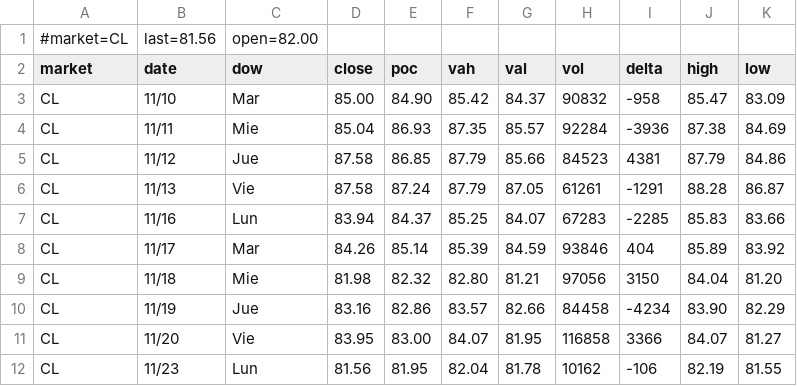
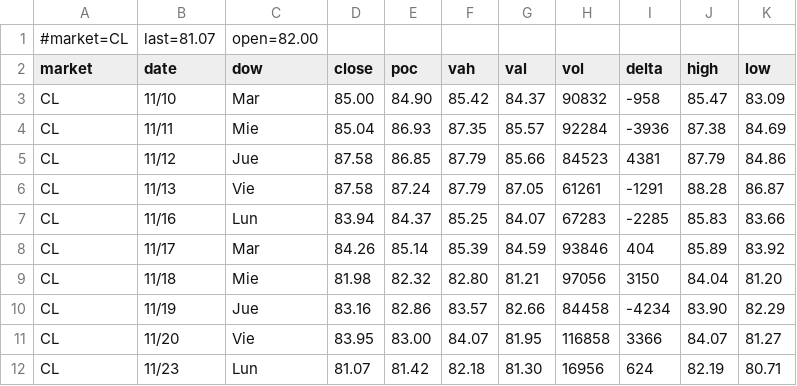
Before and after one commit to AleCuba90/qban-snap, a CSV file: qban_tpo_CL.csv, drawn as a sheet.

```diff
--- a/qban_tpo_CL.csv
+++ b/qban_tpo_CL.csv
@@ -1,2 +1,2 @@
-#market=CL,last=81.56,open=82.00
+#market=CL,last=81.07,open=82.00
 market,date,dow,close,poc,vah,val,vol,delta,high,low
@@ -11,2 +11,2 @@ CL,11/19,Jue,83.16,82.86,83.57,82.66,84458,-4234,83.90,82.29
 CL,11/20,Vie,83.95,83.00,84.07,81.95,116858,3366,84.07,81.27
-CL,11/23,Lun,81.56,81.95,82.04,81.78,10162,-106,82.19,81.55
+CL,11/23,Lun,81.07,81.42,82.18,81.30,16956,624,82.19,80.71
```
Also changed, not shown: levels_CL_D.csv, levels_CL_FS.csv, 34 other files.
